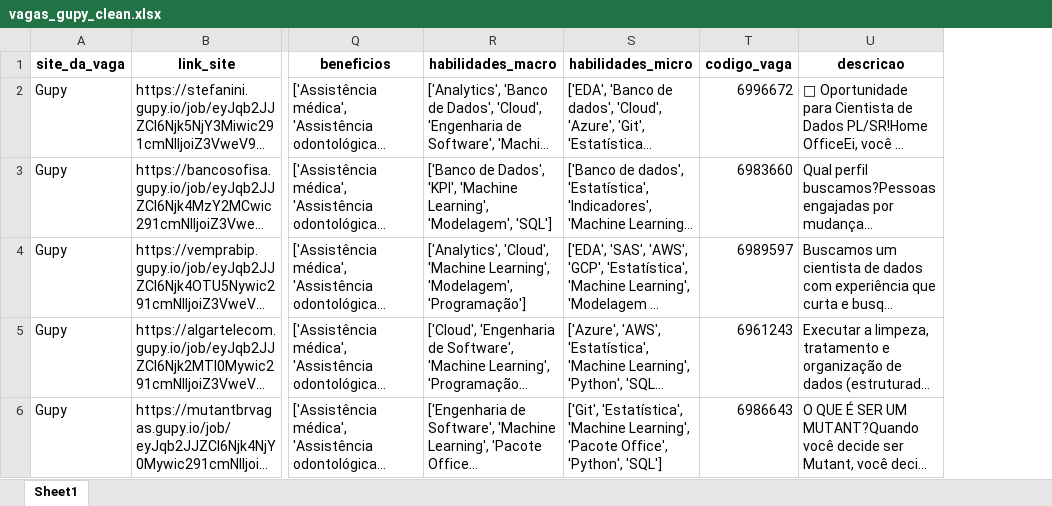
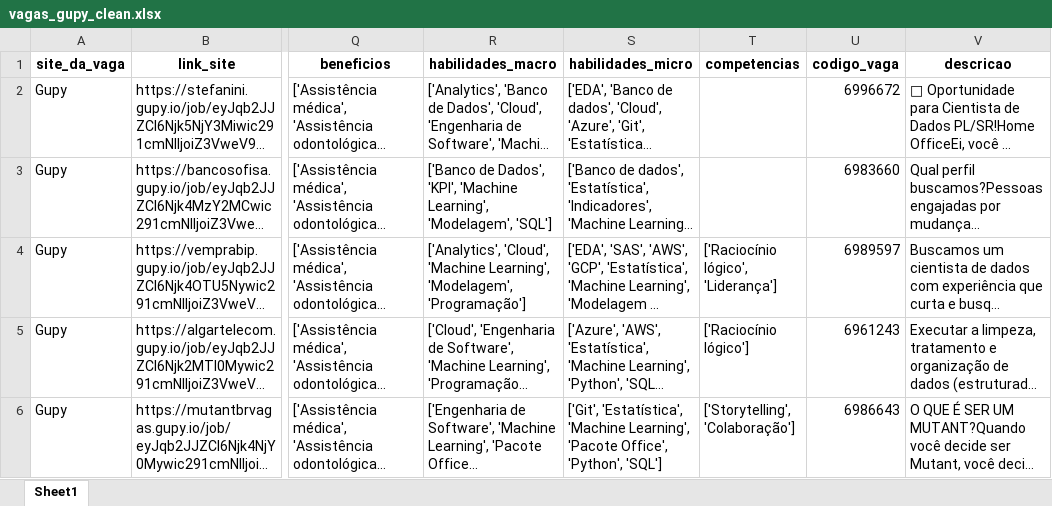
Before and after one commit to ArthurMesquita96/Monitoramento-de-Vagas, an Excel workbook: data/data_clean/vagas_gupy_clean.xlsx, sheet Sheet1, drawn as a sheet; only a part is shown, gaps mark what is left out; long unchanged cells end in …; values as stored, in another font and other column widths than the file's, no borders; the diff covers the shown part only; the diff names each change by its address in the sheet, - before the commit and + after, or states it on an @@ line.

Commit message:
Alterando nome do arquivo final

```diff
--- a/data/data_clean/vagas_gupy_clean.xlsx (sheet Sheet1)
+++ b/data/data_clean/vagas_gupy_clean.xlsx (sheet Sheet1)
+column T (competencias), rows 4-6: ['Raciocínio lógico', 'Liderança'] | ['Raciocínio lógico'] | ['Storytelling', 'Colaboração']
```
Also changed, not shown: 5 edited cells elsewhere in this sheet, 1 other file.
